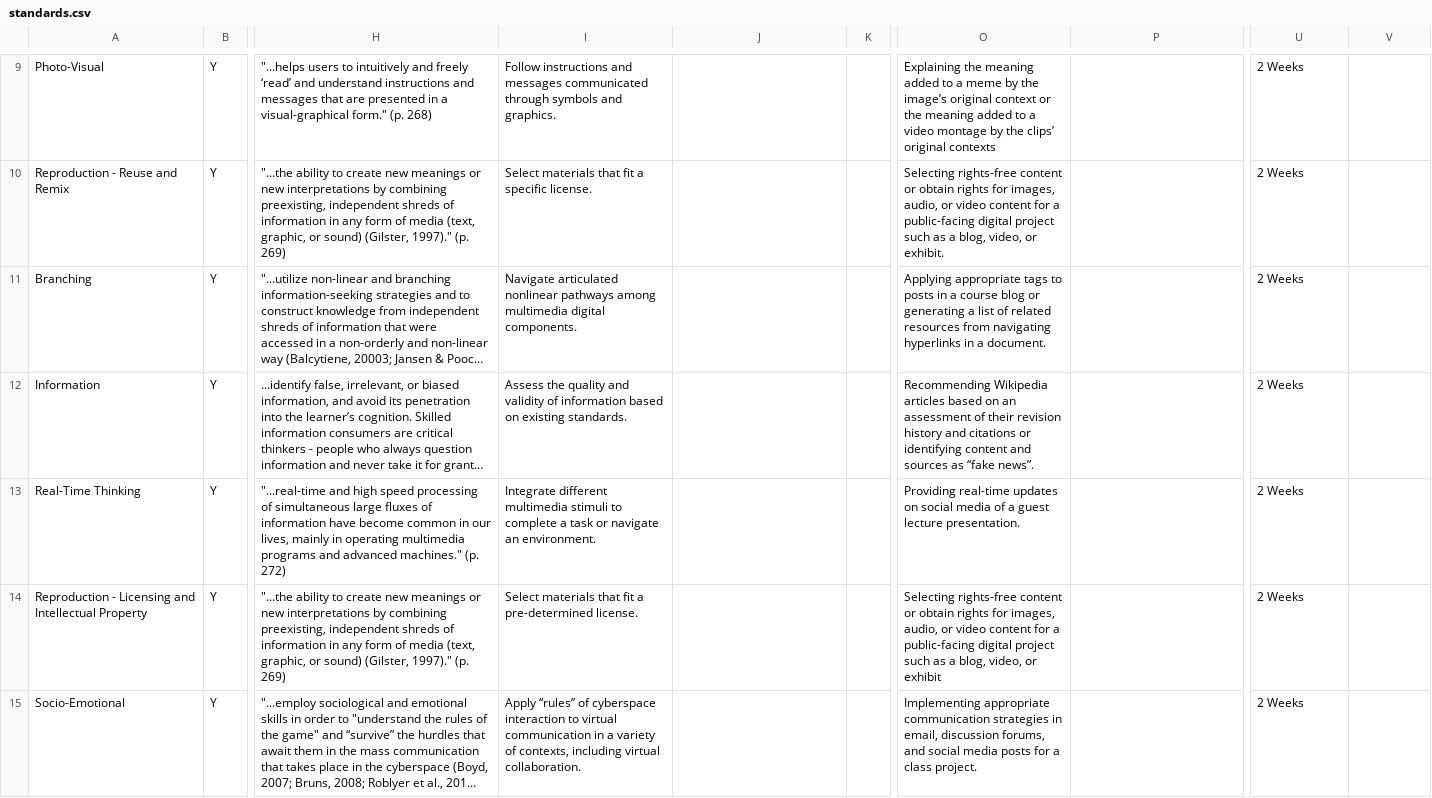
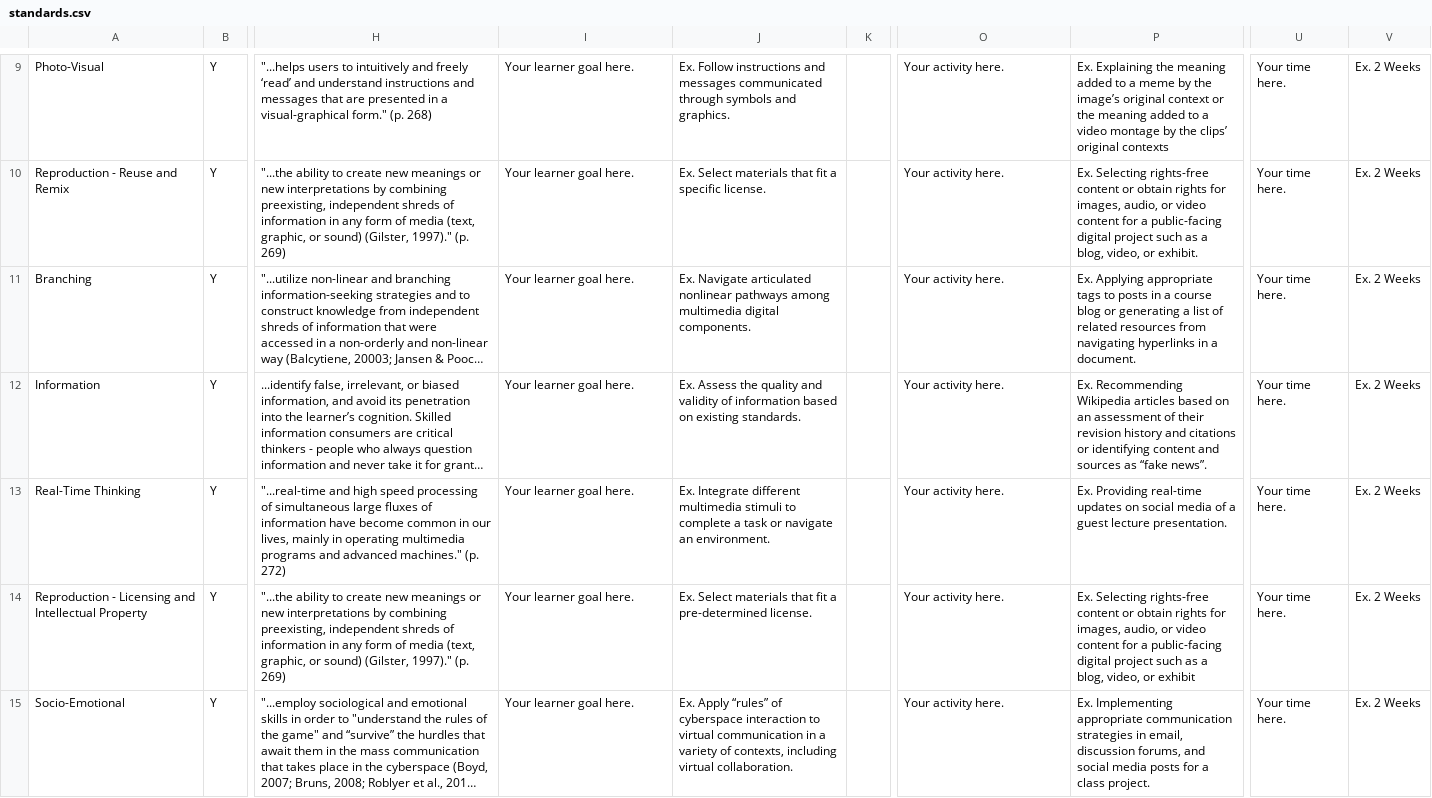
Before and after one commit to ccnmtl/diglit-cognitive-badge, a CSV file: media/csv/standards.csv, drawn as a sheet; only a part is shown, gaps mark what is left out; long unchanged cells end in …; the diff covers the shown part only; the diff names each change by its address in the sheet, - before the commit and + after, or states it on an @@ line.

```diff
--- a/media/csv/standards.csv
+++ b/media/csv/standards.csv
-I9: Follow instructions and messages communicated through symbols and graphics.
+I9: Your learner goal here.
-J9: (empty)
+J9: Ex. Follow instructions and messages communicated through symbols and graphics.
-O9: Explaining the meaning added to a meme by the image’s original context or the meaning added to a video montage by the clips’ original contexts
+O9: Your activity here.
-P9: (empty)
+P9: Ex. Explaining the meaning added to a meme by the image’s original context or the meaning added to a video montage by the clips’ original contexts
-U9:U15: 2 Weeks
+U9:U15: Your time here.
-V9:V15: (empty)
+V9:V15: Ex. 2 Weeks
-I10: Select materials that fit a specific license.
+I10: Your learner goal here.
-J10: (empty)
+J10: Ex. Select materials that fit a specific license.
-O10: Selecting rights-free content or obtain rights for images, audio, or video content for a public-facing digital project such as a blog, video, or exhibit.
+O10: Your activity here.
-P10: (empty)
+P10: Ex. Selecting rights-free content or obtain rights for images, audio, or video content for a public-facing digital project such as a blog, video, or exhibit.
-I11: Navigate articulated nonlinear pathways among multimedia digital components.
+I11: Your learner goal here.
-J11: (empty)
+J11: Ex. Navigate articulated nonlinear pathways among multimedia digital components.
-O11: Applying appropriate tags to posts in a course blog or generating a list of related resources from navigating hyperlinks in a document.
+O11: Your activity here.
-P11: (empty)
+P11: Ex. Applying appropriate tags to posts in a course blog or generating a list of related resources from navigating hyperlinks in a document.
-I12: Assess the quality and validity of information based on existing standards.
+I12: Your learner goal here.
-J12: (empty)
+J12: Ex. Assess the quality and validity of information based on existing standards.
-O12: Recommending Wikipedia articles based on an assessment of their revision history and citations or identifying content and sources as “fake news”.
+O12: Your activity here.
-P12: (empty)
+P12: Ex. Recommending Wikipedia articles based on an assessment of their revision history and citations or identifying content and sources as “fake news”.
-I13: Integrate different multimedia stimuli to complete a task or navigate an environment.
+I13: Your learner goal here.
-J13: (empty)
+J13: Ex. Integrate different multimedia stimuli to complete a task or navigate an environment.
-O13: Providing real-time updates on social media of a guest lecture presentation.
+O13: Your activity here.
-P13: (empty)
+P13: Ex. Providing real-time updates on social media of a guest lecture presentation.
-I14: Select materials that fit a pre-determined license.
+I14: Your learner goal here.
-J14: (empty)
+J14: Ex. Select materials that fit a pre-determined license.
-O14: Selecting rights-free content or obtain rights for images, audio, or video content for a public-facing digital project such as a blog, video, or exhibit
+O14: Your activity here.
-P14: (empty)
+P14: Ex. Selecting rights-free content or obtain rights for images, audio, or video content for a public-facing digital project such as a blog, video, or exhibit
-I15: Apply “rules” of cyberspace interaction to virtual communication in a variety of contexts, including virtual collaboration.
+I15: Your learner goal here.
-J15: (empty)
+J15: Ex. Apply “rules” of cyberspace interaction to virtual communication in a variety of contexts, including virtual collaboration.
-O15: Implementing appropriate communication strategies in email, discussion forums, and social media posts for a class project.
+O15: Your activity here.
-P15: (empty)
+P15: Ex. Implementing appropriate communication strategies in email, discussion forums, and social media posts for a class project.
```
Also changed, not shown: 84 edited cells elsewhere in this file.
